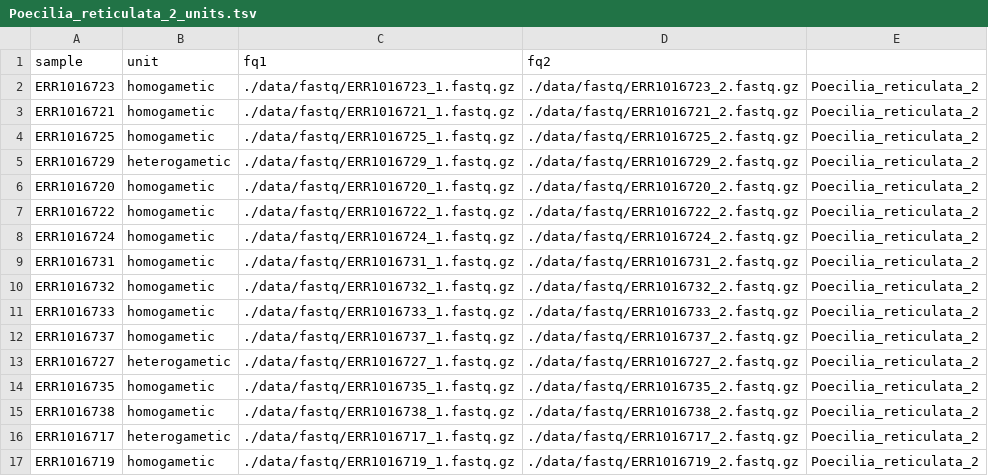
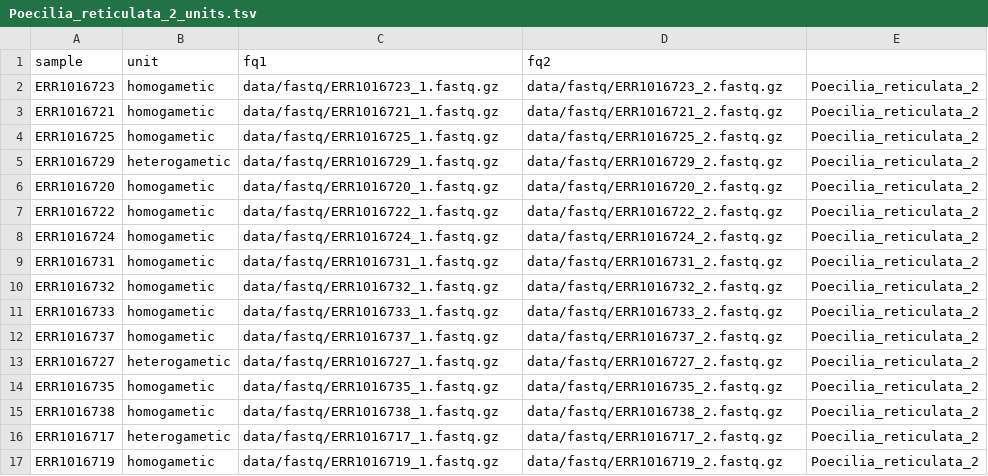
Before and after one commit to hsigeman/findZX, a TSV file: config/Manuscript_data/Poecilia_reticulata_2_units.tsv, drawn as a sheet; only a part is shown; the diff covers the shown part only.

```diff
--- a/config/Manuscript_data/Poecilia_reticulata_2_units.tsv
+++ b/config/Manuscript_data/Poecilia_reticulata_2_units.tsv
@@ -1,17 +1,17 @@
 sample	unit	fq1	fq2
-ERR1016723	homogametic	./data/fastq/ERR1016723_1.fastq.gz	./data/fastq/ERR1016723_2.fastq.gz	Poecilia_reticulata_2
-ERR1016721	homogametic	./data/fastq/ERR1016721_1.fastq.gz	./data/fastq/ERR1016721_2.fastq.gz	Poecilia_reticulata_2
-ERR1016725	homogametic	./data/fastq/ERR1016725_1.fastq.gz	./data/fastq/ERR1016725_2.fastq.gz	Poecilia_reticulata_2
-ERR1016729	heterogametic	./data/fastq/ERR1016729_1.fastq.gz	./data/fastq/ERR1016729_2.fastq.gz	Poecilia_reticulata_2
-ERR1016720	homogametic	./data/fastq/ERR1016720_1.fastq.gz	./data/fastq/ERR1016720_2.fastq.gz	Poecilia_reticulata_2
-ERR1016722	homogametic	./data/fastq/ERR1016722_1.fastq.gz	./data/fastq/ERR1016722_2.fastq.gz	Poecilia_reticulata_2
-ERR1016724	homogametic	./data/fastq/ERR1016724_1.fastq.gz	./data/fastq/ERR1016724_2.fastq.gz	Poecilia_reticulata_2
-ERR1016731	homogametic	./data/fastq/ERR1016731_1.fastq.gz	./data/fastq/ERR1016731_2.fastq.gz	Poecilia_reticulata_2
-ERR1016732	homogametic	./data/fastq/ERR1016732_1.fastq.gz	./data/fastq/ERR1016732_2.fastq.gz	Poecilia_reticulata_2
-ERR1016733	homogametic	./data/fastq/ERR1016733_1.fastq.gz	./data/fastq/ERR1016733_2.fastq.gz	Poecilia_reticulata_2
-ERR1016737	homogametic	./data/fastq/ERR1016737_1.fastq.gz	./data/fastq/ERR1016737_2.fastq.gz	Poecilia_reticulata_2
-ERR1016727	heterogametic	./data/fastq/ERR1016727_1.fastq.gz	./data/fastq/ERR1016727_2.fastq.gz	Poecilia_reticulata_2
-ERR1016735	homogametic	./data/fastq/ERR1016735_1.fastq.gz	./data/fastq/ERR1016735_2.fastq.gz	Poecilia_reticulata_2
-ERR1016738	homogametic	./data/fastq/ERR1016738_1.fastq.gz	./data/fastq/ERR1016738_2.fastq.gz	Poecilia_reticulata_2
-ERR1016717	heterogametic	./data/fastq/ERR1016717_1.fastq.gz	./data/fastq/ERR1016717_2.fastq.gz	Poecilia_reticulata_2
-ERR1016719	homogametic	./data/fastq/ERR1016719_1.fastq.gz	./data/fastq/ERR1016719_2.fastq.gz	Poecilia_reticulata_2
+ERR1016723	homogametic	data/fastq/ERR1016723_1.fastq.gz	data/fastq/ERR1016723_2.fastq.gz	Poecilia_reticulata_2
+ERR1016721	homogametic	data/fastq/ERR1016721_1.fastq.gz	data/fastq/ERR1016721_2.fastq.gz	Poecilia_reticulata_2
+ERR1016725	homogametic	data/fastq/ERR1016725_1.fastq.gz	data/fastq/ERR1016725_2.fastq.gz	Poecilia_reticulata_2
+ERR1016729	heterogametic	data/fastq/ERR1016729_1.fastq.gz	data/fastq/ERR1016729_2.fastq.gz	Poecilia_reticulata_2
+ERR1016720	homogametic	data/fastq/ERR1016720_1.fastq.gz	data/fastq/ERR1016720_2.fastq.gz	Poecilia_reticulata_2
+ERR1016722	homogametic	data/fastq/ERR1016722_1.fastq.gz	data/fastq/ERR1016722_2.fastq.gz	Poecilia_reticulata_2
+ERR1016724	homogametic	data/fastq/ERR1016724_1.fastq.gz	data/fastq/ERR1016724_2.fastq.gz	Poecilia_reticulata_2
+ERR1016731	homogametic	data/fastq/ERR1016731_1.fastq.gz	data/fastq/ERR1016731_2.fastq.gz	Poecilia_reticulata_2
+ERR1016732	homogametic	data/fastq/ERR1016732_1.fastq.gz	data/fastq/ERR1016732_2.fastq.gz	Poecilia_reticulata_2
+ERR1016733	homogametic	data/fastq/ERR1016733_1.fastq.gz	data/fastq/ERR1016733_2.fastq.gz	Poecilia_reticulata_2
+ERR1016737	homogametic	data/fastq/ERR1016737_1.fastq.gz	data/fastq/ERR1016737_2.fastq.gz	Poecilia_reticulata_2
+ERR1016727	heterogametic	data/fastq/ERR1016727_1.fastq.gz	data/fastq/ERR1016727_2.fastq.gz	Poecilia_reticulata_2
+ERR1016735	homogametic	data/fastq/ERR1016735_1.fastq.gz	data/fastq/ERR1016735_2.fastq.gz	Poecilia_reticulata_2
+ERR1016738	homogametic	data/fastq/ERR1016738_1.fastq.gz	data/fastq/ERR1016738_2.fastq.gz	Poecilia_reticulata_2
+ERR1016717	heterogametic	data/fastq/ERR1016717_1.fastq.gz	data/fastq/ERR1016717_2.fastq.gz	Poecilia_reticulata_2
+ERR1016719	homogametic	data/fastq/ERR1016719_1.fastq.gz	data/fastq/ERR1016719_2.fastq.gz	Poecilia_reticulata_2
```
Also changed, not shown: 14 edited cells elsewhere in this file, config/Manuscript_data/Alouatta_palliata_units.tsv, config/Manuscript_data/Calidris_pugnax_units.tsv, 8 other files.
